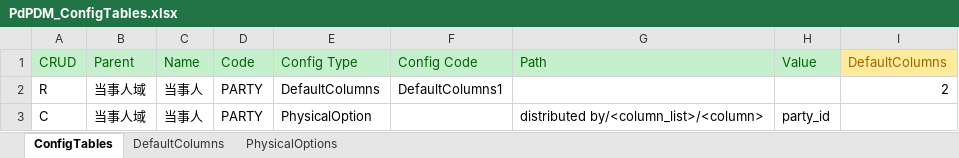
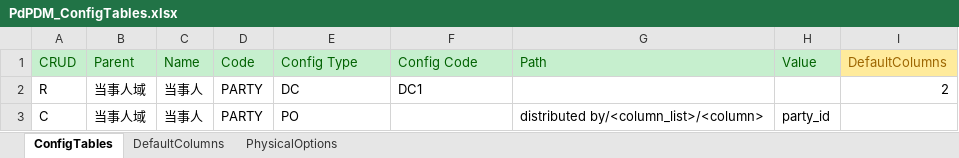
Before and after one commit to duanzhihui/PdVBS, an Excel workbook: PdPDM/PdPDM_ConfigTables.xlsx, sheet ConfigTables, drawn as a sheet; values as stored, in another font and other column widths than the file's, no borders; table styles not drawn; the diff names each change by its address in the sheet, - before the commit and + after, or states it on an @@ line.

```diff
--- a/PdPDM/PdPDM_ConfigTables.xlsx (sheet ConfigTables)
+++ b/PdPDM/PdPDM_ConfigTables.xlsx (sheet ConfigTables)
-E2 (Config Type): DefaultColumns
+E2 (Config Type): DC
-F2 (Config Code): DefaultColumns1
+F2 (Config Code): DC1
-E3 (Config Type): PhysicalOption
+E3 (Config Type): PO
```
Also changed, not shown: sheet DefaultColumns, PdPDM/PdPDM_AttachTables.xlsx, PdPDM/PdPDM_ImportPackages.xlsx, 11 other files.
